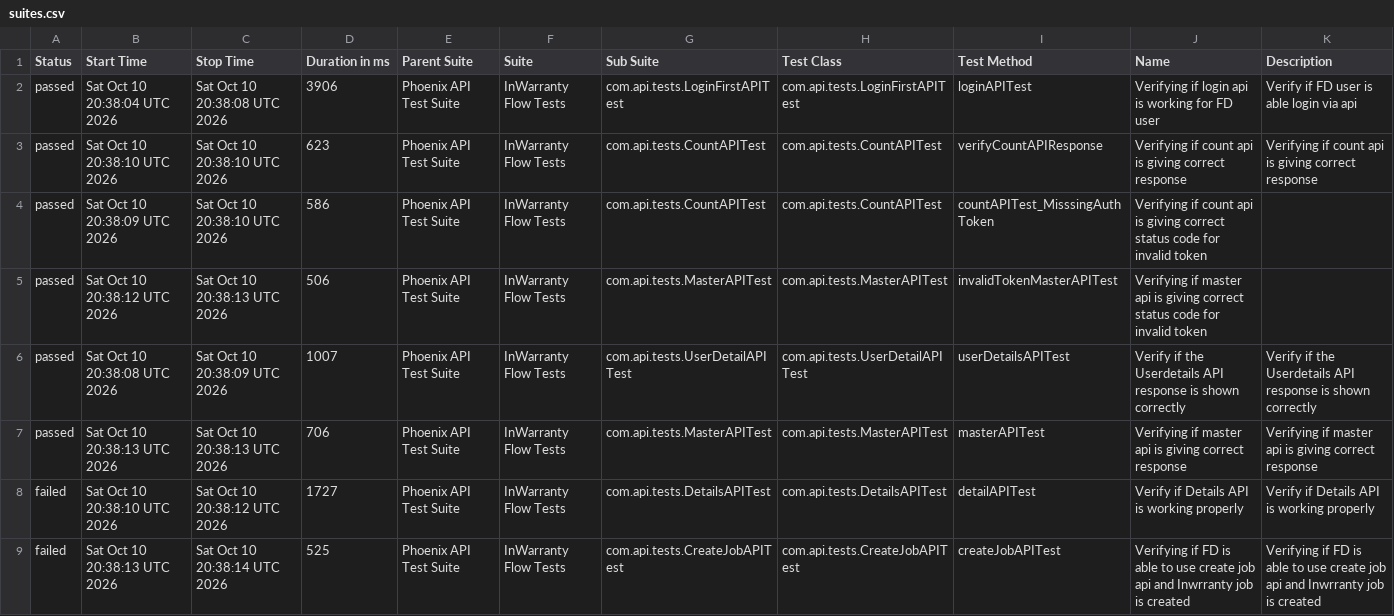
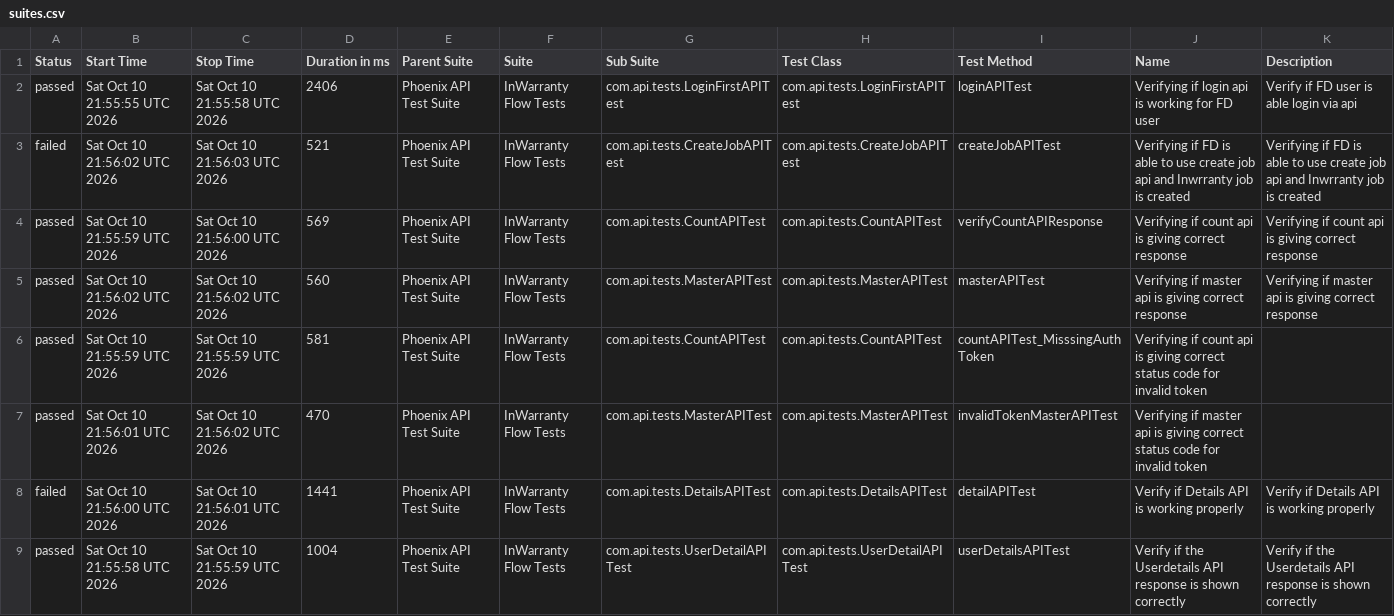
Before and after one commit to taarun96/APIAutomationFrameWork, a CSV file: data/suites.csv, drawn as a sheet.

```diff
--- a/data/suites.csv
+++ b/data/suites.csv
@@ -1,9 +1,9 @@
 "Status","Start Time","Stop Time","Duration in ms","Parent Suite","Suite","Sub Suite","Test Class","Test Method","Name","Description"
-"passed","Sat Oct 10 20:38:04 UTC 2026","Sat Oct 10 20:38:08 UTC 2026","3906","Phoenix API Test Suite","InWarranty Flow Tests","com.api.tests.LoginFirstAPITest","com.api.tests.LoginFirstAPITest","loginAPITest","Verifying if login api is working for FD user","Verify if FD user is able login via api"
-"passed","Sat Oct 10 20:38:10 UTC 2026","Sat Oct 10 20:38:10 UTC 2026","623","Phoenix API Test Suite","InWarranty Flow Tests","com.api.tests.CountAPITest","com.api.tests.CountAPITest","verifyCountAPIResponse","Verifying if count api is giving correct response","Verifying if count api is giving correct response"
-"passed","Sat Oct 10 20:38:09 UTC 2026","Sat Oct 10 20:38:10 UTC 2026","586","Phoenix API Test Suite","InWarranty Flow Tests","com.api.tests.CountAPITest","com.api.tests.CountAPITest","countAPITest_MisssingAuthToken","Verifying if count api is giving correct status code for invalid token",""
-"passed","Sat Oct 10 20:38:12 UTC 2026","Sat Oct 10 20:38:13 UTC 2026","506","Phoenix API Test Suite","InWarranty Flow Tests","com.api.tests.MasterAPITest","com.api.tests.MasterAPITest","invalidTokenMasterAPITest","Verifying if master api is giving correct status code for invalid token",""
-"passed","Sat Oct 10 20:38:08 UTC 2026","Sat Oct 10 20:38:09 UTC 2026","1007","Phoenix API Test Suite","InWarranty Flow Tests","com.api.tests.UserDetailAPITest","com.api.tests.UserDetailAPITest","userDetailsAPITest","Verify if the Userdetails API response is shown correctly","Verify if the Userdetails API response is shown correctly"
-"passed","Sat Oct 10 20:38:13 UTC 2026","Sat Oct 10 20:38:13 UTC 2026","706","Phoenix API Test Suite","InWarranty Flow Tests","com.api.tests.MasterAPITest","com.api.tests.MasterAPITest","masterAPITest","Verifying if master api is giving correct response","Verifying if master api is giving correct response"
-"failed","Sat Oct 10 20:38:10 UTC 2026","Sat Oct 10 20:38:12 UTC 2026","1727","Phoenix API Test Suite","InWarranty Flow Tests","com.api.tests.DetailsAPITest","com.api.tests.DetailsAPITest","detailAPITest","Verify if Details API is working properly","Verify if Details API is working properly"
-"failed","Sat Oct 10 20:38:13 UTC 2026","Sat Oct 10 20:38:14 UTC 2026","525","Phoenix API Test Suite","InWarranty Flow Tests","com.api.tests.CreateJobAPITest","com.api.tests.CreateJobAPITest","createJobAPITest","Verifying if FD is able to use create job api and Inwrranty job is created","Verifying if FD is able to use create job api and Inwrranty job is created"
+"passed","Sat Oct 10 21:55:55 UTC 2026","Sat Oct 10 21:55:58 UTC 2026","2406","Phoenix API Test Suite","InWarranty Flow Tests","com.api.tests.LoginFirstAPITest","com.api.tests.LoginFirstAPITest","loginAPITest","Verifying if login api is working for FD user","Verify if FD user is able login via api"
+"failed","Sat Oct 10 21:56:02 UTC 2026","Sat Oct 10 21:56:03 UTC 2026","521","Phoenix API Test Suite","InWarranty Flow Tests","com.api.tests.CreateJobAPITest","com.api.tests.CreateJobAPITest","createJobAPITest","Verifying if FD is able to use create job api and Inwrranty job is created","Verifying if FD is able to use create job api and Inwrranty job is created"
+"passed","Sat Oct 10 21:55:59 UTC 2026","Sat Oct 10 21:56:00 UTC 2026","569","Phoenix API Test Suite","InWarranty Flow Tests","com.api.tests.CountAPITest","com.api.tests.CountAPITest","verifyCountAPIResponse","Verifying if count api is giving correct response","Verifying if count api is giving correct response"
+"passed","Sat Oct 10 21:56:02 UTC 2026","Sat Oct 10 21:56:02 UTC 2026","560","Phoenix API Test Suite","InWarranty Flow Tests","com.api.tests.MasterAPITest","com.api.tests.MasterAPITest","masterAPITest","Verifying if master api is giving correct response","Verifying if master api is giving correct response"
+"passed","Sat Oct 10 21:55:59 UTC 2026","Sat Oct 10 21:55:59 UTC 2026","581","Phoenix API Test Suite","InWarranty Flow Tests","com.api.tests.CountAPITest","com.api.tests.CountAPITest","countAPITest_MisssingAuthToken","Verifying if count api is giving correct status code for invalid token",""
+"passed","Sat Oct 10 21:56:01 UTC 2026","Sat Oct 10 21:56:02 UTC 2026","470","Phoenix API Test Suite","InWarranty Flow Tests","com.api.tests.MasterAPITest","com.api.tests.MasterAPITest","invalidTokenMasterAPITest","Verifying if master api is giving correct status code for invalid token",""
+"failed","Sat Oct 10 21:56:00 UTC 2026","Sat Oct 10 21:56:01 UTC 2026","1441","Phoenix API Test Suite","InWarranty Flow Tests","com.api.tests.DetailsAPITest","com.api.tests.DetailsAPITest","detailAPITest","Verify if Details API is working properly","Verify if Details API is working properly"
+"passed","Sat Oct 10 21:55:58 UTC 2026","Sat Oct 10 21:55:59 UTC 2026","1004","Phoenix API Test Suite","InWarranty Flow Tests","com.api.tests.UserDetailAPITest","com.api.tests.UserDetailAPITest","userDetailsAPITest","Verify if the Userdetails API response is shown correctly","Verify if the Userdetails API response is shown correctly"
```
Also changed, not shown: data/behaviors.csv, 50 other files.
